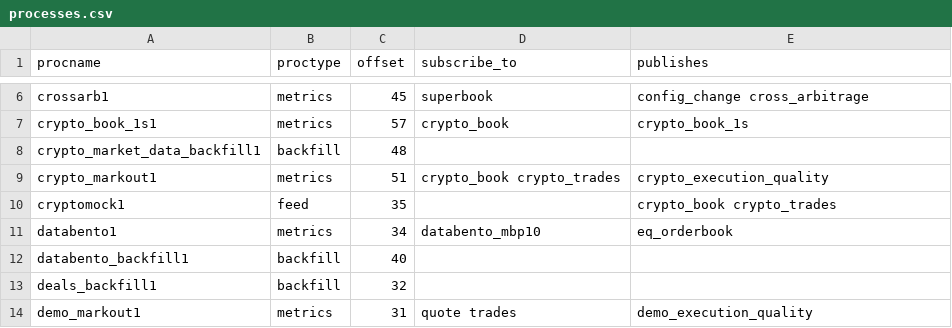
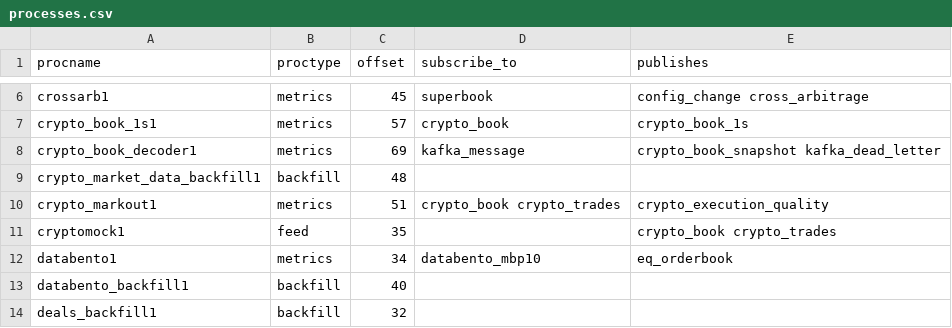
Before and after one commit to kwojdalski/uqf, a CSV file: docs/reference/surfaces/current/processes.csv, drawn as a sheet; only a part is shown, gaps mark what is left out; the shorter side is filled out with more unchanged rows.

```diff
--- a/docs/reference/surfaces/current/processes.csv
+++ b/docs/reference/surfaces/current/processes.csv
@@ -7,2 +7,3 @@ crossarb1,metrics,45,superbook,config_change cross_arbitrage
 crypto_book_1s1,metrics,57,crypto_book,crypto_book_1s
+crypto_book_decoder1,metrics,69,kafka_message,crypto_book_snapshot kafka_dead_letter
 crypto_market_data_backfill1,backfill,48,,
```
Also changed, not shown: docs/reference/surfaces/current/functions.csv, docs/reference/surfaces/current/table_columns.csv, 22 other files.
